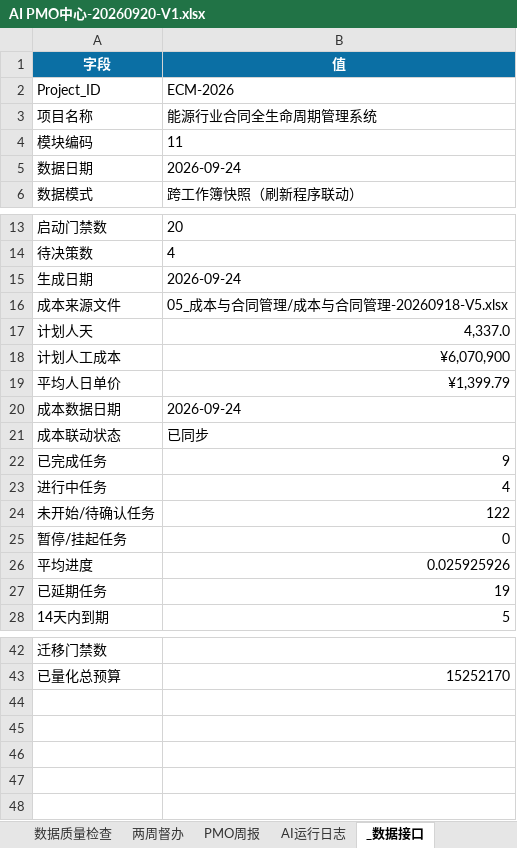
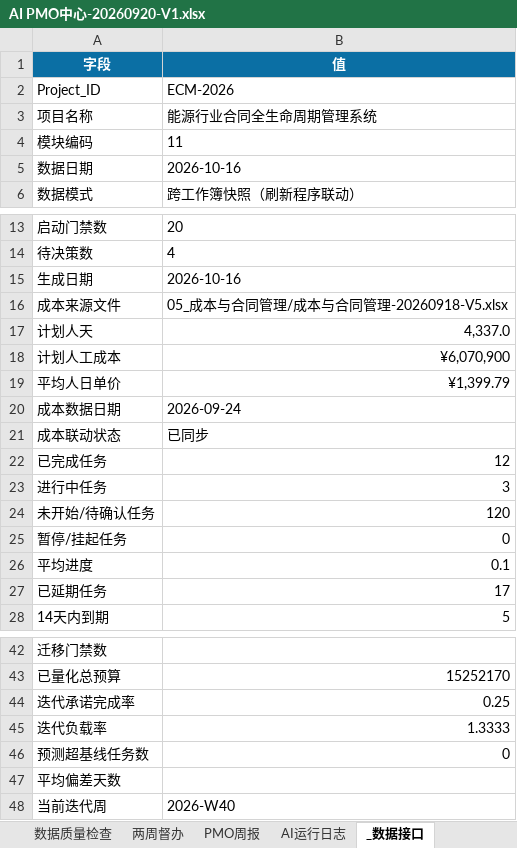
Before and after one commit to zhaolux/ai_pmo, an Excel workbook: 合同全生命周期管理系统-项目管理套件/11_AI_PMO中心/AI PMO中心-20260920-V1.xlsx, sheet _数据接口, drawn as a sheet; only a part is shown, gaps mark what is left out; values as stored, in another font and other column widths than the file's, no borders; the diff names each change by its address in the sheet, - before the commit and + after, or states it on an @@ line.

Commit message:
驾驶舱/周报接入混合三指标：迭代承诺完成率/负载率/预测偏差（204项回归通过）

```diff
--- a/合同全生命周期管理系统-项目管理套件/11_AI_PMO中心/AI PMO中心-20260920-V1.xlsx (sheet _数据接口)
+++ b/合同全生命周期管理系统-项目管理套件/11_AI_PMO中心/AI PMO中心-20260920-V1.xlsx (sheet _数据接口)
-B5 (值): 2026-09-24
+B5 (值): 2026-10-16
-B15 (值): 2026-09-24
+B15 (值): 2026-10-16
-B22 (值): 9
+B22 (值): 12
-B23 (值): 4
+B23 (值): 3
-B24 (值): 122
+B24 (值): 120
-B26 (值): 0.025925926
+B26 (值): 0.1
-B27 (值): 19
+B27 (值): 17
+row 44: 迭代承诺完成率 | 0.25
+row 45: 迭代负载率 | 1.3333
+row 46: 预测超基线任务数 | 0
+row 47: 平均偏差天数
+row 48: 当前迭代周 | 2026-W40
```
Also changed, not shown: sheet 两周督办, sheet 数据质量检查, sheet 项目驾驶舱, sheet PMO周报, sheet AI运行日志, sheet AI项目诊断, charts or pictures, 3 other files.
